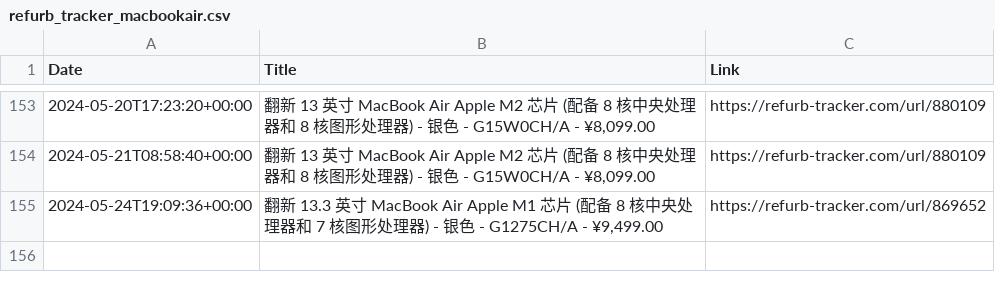
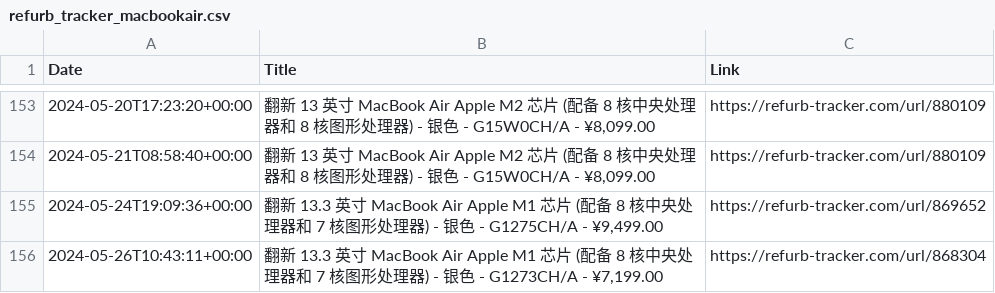
Before and after one commit to felconmar/refurb-tracker-history, a CSV file: data/cn/refurb_tracker_macbookair.csv, drawn as a sheet; only a part is shown, gaps mark what is left out.

```diff
--- a/data/cn/refurb_tracker_macbookair.csv
+++ b/data/cn/refurb_tracker_macbookair.csv
@@ -155 +155,2 @@ Date,Title,Link
 2024-05-24T19:09:36+00:00,"翻新 13.3 英寸 MacBook Air Apple M1 芯片 (配备 8 核中央处理器和 7 核图形处理器) - 银色 - G1275CH/A - ¥9,499.00",https://refurb-tracker.com/url/869652
+2024-05-26T10:43:11+00:00,"翻新 13.3 英寸 MacBook Air Apple M1 芯片 (配备 8 核中央处理器和 7 核图形处理器) - 银色 - G1273CH/A - ¥7,199.00",https://refurb-tracker.com/url/868304
```
Also changed, not shown: 1 other file.
